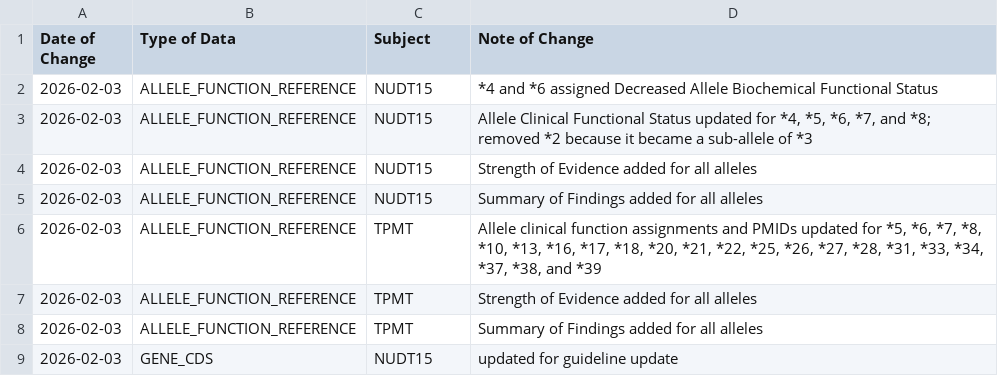
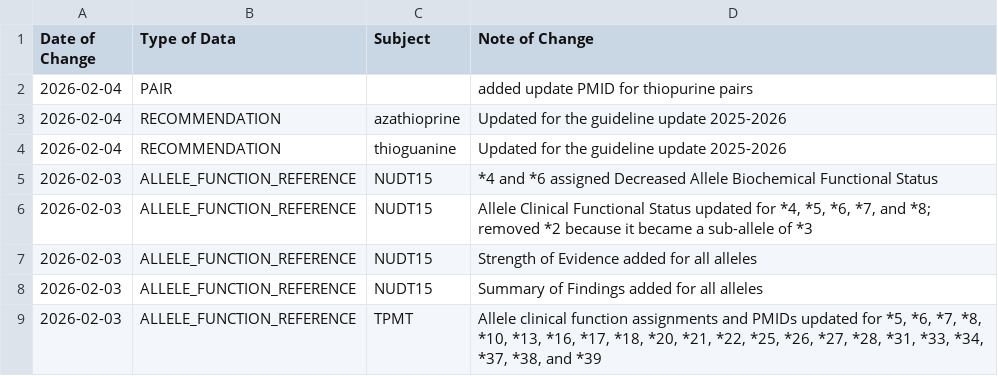
Before and after one commit to cpicpgx/cpic-data, a TSV file: data.tsv, drawn as a sheet; only a part is shown; the shorter side is filled out with more unchanged rows.

Commit message:
fix: update thiopurine recommendation files

```diff
--- a/data.tsv
+++ b/data.tsv
@@ -1,2 +1,5 @@
 Date of Change	Type of Data	Subject	Note of Change
+2026-02-04	PAIR		added update PMID for thiopurine pairs
+2026-02-04	RECOMMENDATION	azathioprine	Updated for the guideline update 2025-2026
+2026-02-04	RECOMMENDATION	thioguanine	Updated for the guideline update 2025-2026
 2026-02-03	ALLELE_FUNCTION_REFERENCE	NUDT15	*4 and *6 assigned Decreased Allele Biochemical Functional Status
```
